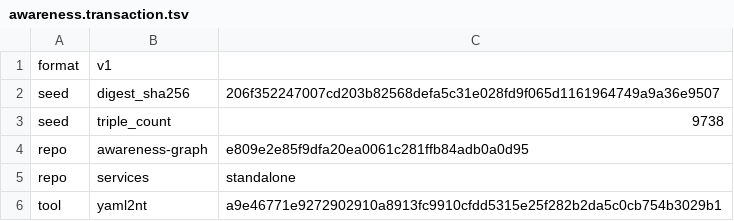
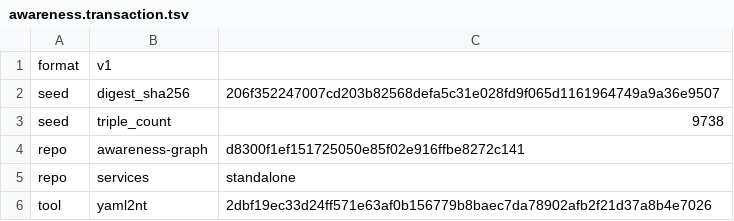
Before and after one commit to globulario/sensei, a TSV file: golang/server/embeddata/awareness.transaction.tsv, drawn as a sheet.

```diff
--- a/golang/server/embeddata/awareness.transaction.tsv
+++ b/golang/server/embeddata/awareness.transaction.tsv
@@ -3,4 +3,4 @@ seed	digest_sha256	206f352247007cd203b82568defa5c31e028fd9f065d1161964749a9a36e9
 seed	triple_count	9738
-repo	awareness-graph	e809e2e85f9dfa20ea0061c281ffb84adb0a0d95
+repo	awareness-graph	d8300f1ef151725050e85f02e916ffbe8272c141
 repo	services	standalone
-tool	yaml2nt	a9e46771e9272902910a8913fc9910cfdd5315e25f282b2da5c0cb754b3029b1
+tool	yaml2nt	2dbf19ec33d24ff571e63af0b156779b8baec7da78902afb2f21d37a8b4e7026
```
Also changed, not shown: 2 other files.
